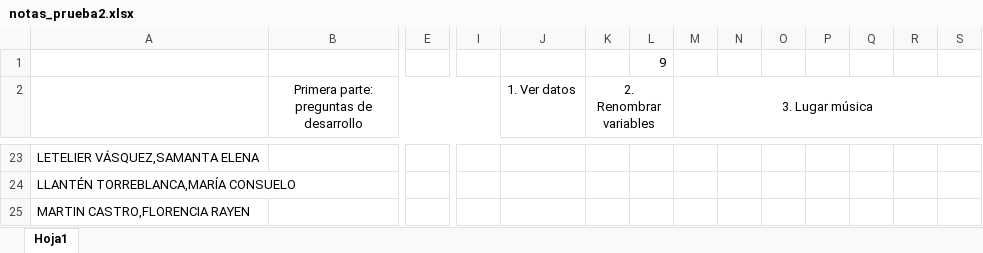
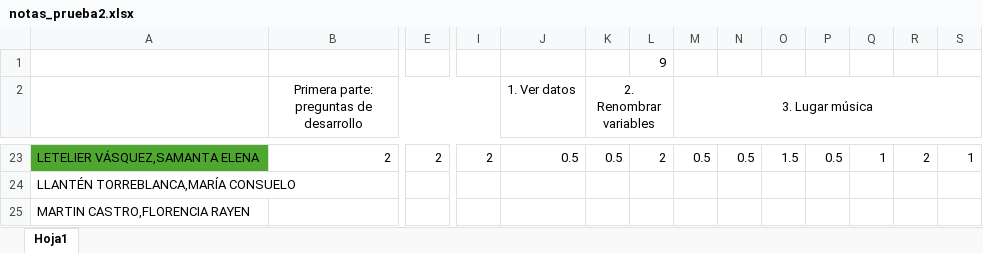
Before and after one commit to Metodoscuantitativos/mc2, an Excel workbook: clases/clase_12/notas_prueba2.xlsx, sheet Hoja1, drawn as a sheet; only a part is shown, gaps mark what is left out; values as stored, in another font and other column widths than the file's, no borders; the diff covers the shown part only; the diff names each change by its address in the sheet, - before the commit and + after, or states it on an @@ line.

```diff
--- a/clases/clase_12/notas_prueba2.xlsx (sheet Hoja1)
+++ b/clases/clase_12/notas_prueba2.xlsx (sheet Hoja1)
-A23 fill: none
+A23 fill: #4EA72E
-B23: (empty)
+B23: 2
-E23: (empty)
+E23: 2
-I23: (empty)
+I23: 2
-J23 (1. Ver datos): (empty)
+J23 (1. Ver datos): 0.5
-K23 (2. Renombrar variables): (empty)
+K23 (2. Renombrar variables): 0.5
-L23: (empty)
+L23: 2
-M23 (3. Lugar música): (empty)
+M23 (3. Lugar música): 0.5
-N23: (empty)
+N23: 0.5
-O23: (empty)
+O23: 1.5
-P23: (empty)
+P23: 0.5
-Q23: (empty)
+Q23: 1
-R23: (empty)
+R23: 2
-S23: (empty)
+S23: 1
```
Also changed, not shown: 28 edited cells and cell formats elsewhere in this sheet.
